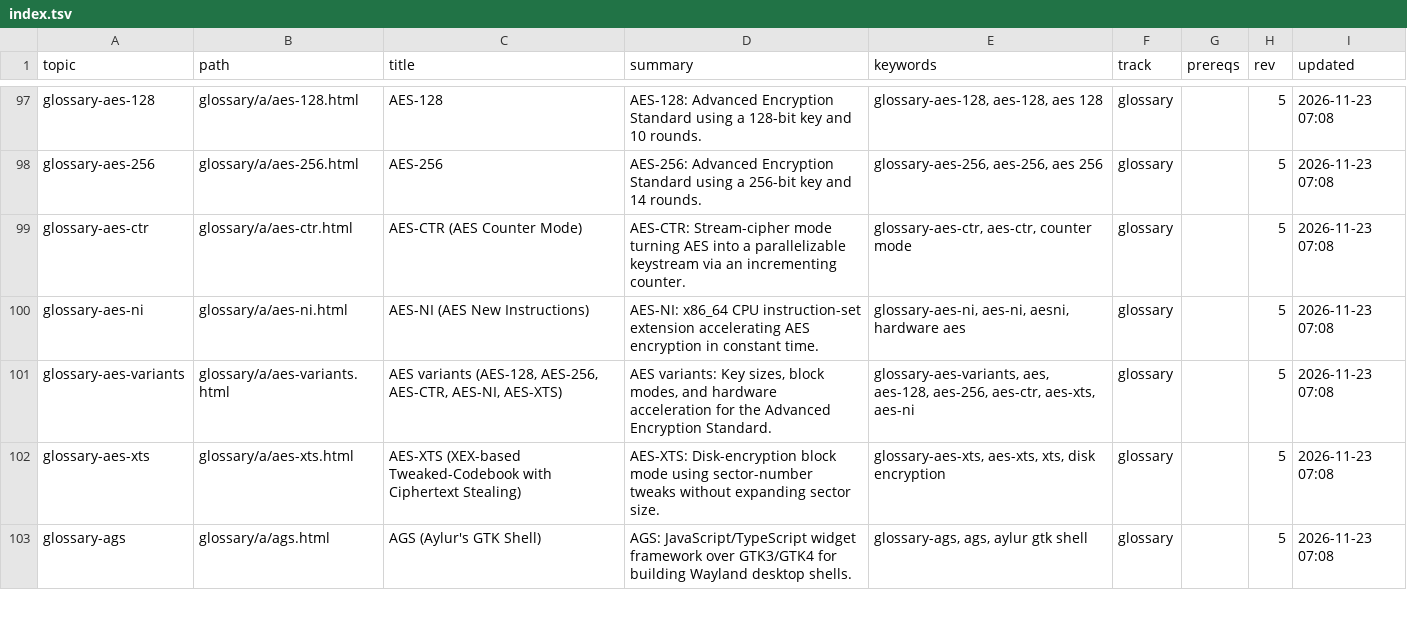
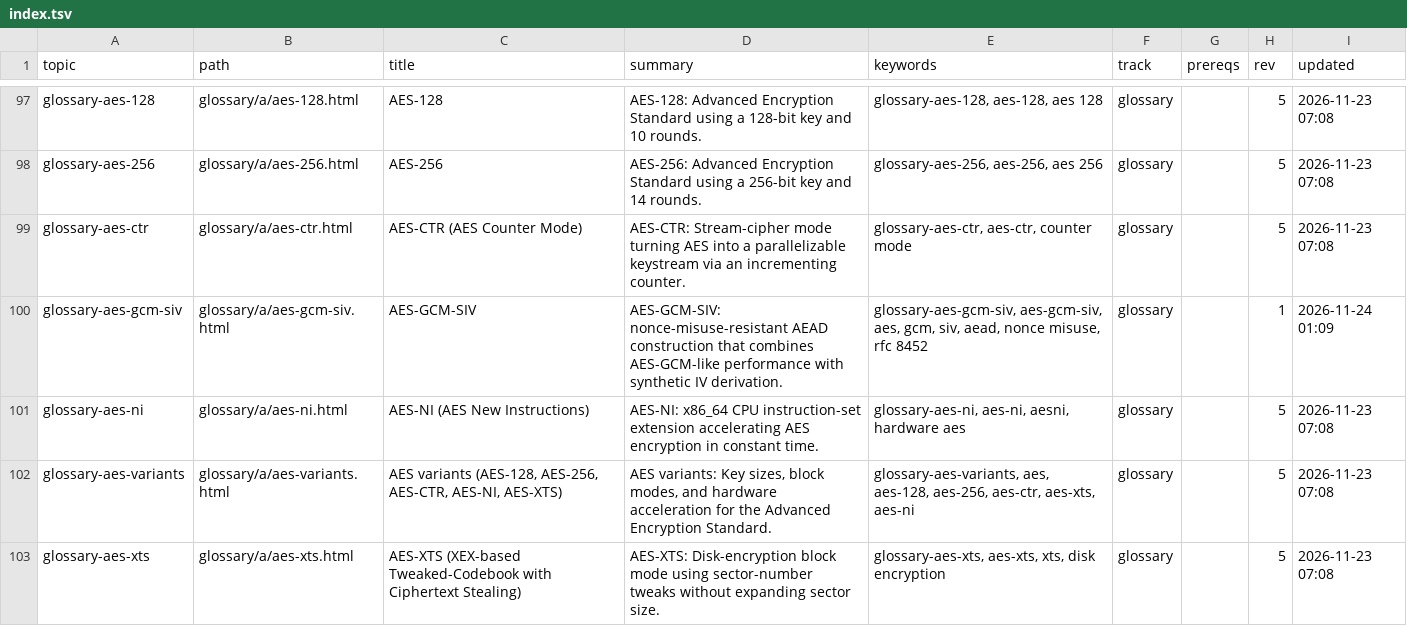
Before and after one commit to greenermoose/tam, a TSV file: knowledge/index.tsv, drawn as a sheet; only a part is shown, gaps mark what is left out; the shorter side is filled out with more unchanged rows; the diff covers the shown part only.

```diff
--- a/knowledge/index.tsv
+++ b/knowledge/index.tsv
@@ -99,2 +99,3 @@ glossary-aes-256	glossary/a/aes-256.html	AES-256	AES-256: Advanced Encryption St
 glossary-aes-ctr	glossary/a/aes-ctr.html	AES-CTR (AES Counter Mode)	AES-CTR: Stream-cipher mode turning AES into a parallelizable keystream via an incrementing counter.	glossary-aes-ctr, aes-ctr, counter mode	glossary		5	2026-11-23 07:08
+glossary-aes-gcm-siv	glossary/a/aes-gcm-siv.html	AES-GCM-SIV	AES-GCM-SIV: nonce-misuse-resistant AEAD construction that combines AES-GCM-like performance with synthetic IV derivation.	glossary-aes-gcm-siv, aes-gcm-siv, aes, gcm, siv, aead, nonce misuse, rfc 8452	glossary		1	2026-11-24 01:09
 glossary-aes-ni	glossary/a/aes-ni.html	AES-NI (AES New Instructions)	AES-NI: x86_64 CPU instruction-set extension accelerating AES encryption in constant time.	glossary-aes-ni, aes-ni, aesni, hardware aes	glossary		5	2026-11-23 07:08
```
Also changed, not shown: 4 added rows and 10 edited cells elsewhere in this file, knowledge/index.kinds.tsv, knowledge/index.parents.tsv, 2 other files.
